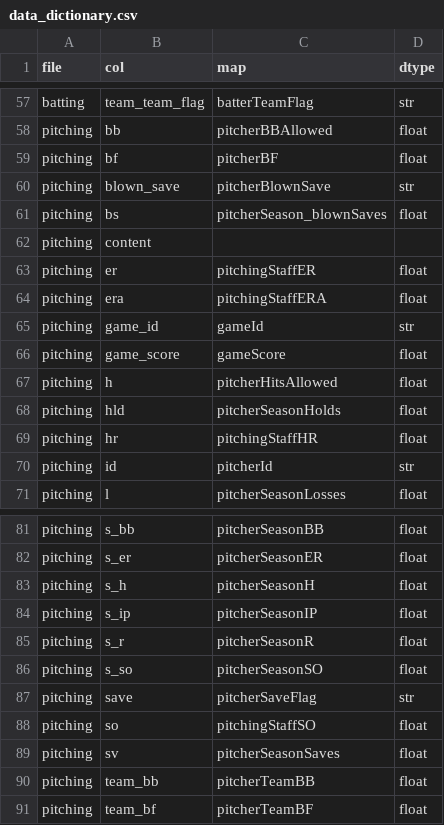
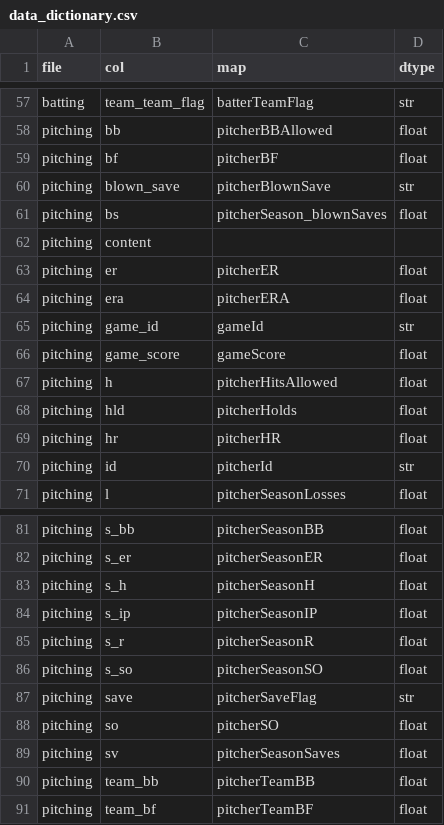
Before and after one commit to PeterA182/liteSaber, a CSV file: references/data_dictionary.csv, drawn as a sheet; only a part is shown, gaps mark what is left out.

```diff
--- a/references/data_dictionary.csv
+++ b/references/data_dictionary.csv
@@ -62,4 +62,4 @@ pitching,bs,pitcherSeason_blownSaves,float
 pitching,content,,
-pitching,er,pitchingStaffER,float
-pitching,era,pitchingStaffERA,float
+pitching,er,pitcherER,float
+pitching,era,pitcherERA,float
 pitching,game_id,gameId,str
@@ -67,4 +67,4 @@ pitching,game_score,gameScore,float
 pitching,h,pitcherHitsAllowed,float
-pitching,hld,pitcherSeasonHolds,float
-pitching,hr,pitchingStaffHR,float
+pitching,hld,pitcherHolds,float
+pitching,hr,pitcherHR,float
 pitching,id,pitcherId,str
@@ -87,3 +87,3 @@ pitching,s_so,pitcherSeasonSO,float
 pitching,save,pitcherSaveFlag,str
-pitching,so,pitchingStaffSO,float
+pitching,so,pitcherSO,float
 pitching,sv,pitcherSeasonSaves,float
```
Also changed, not shown: 2 other files.
